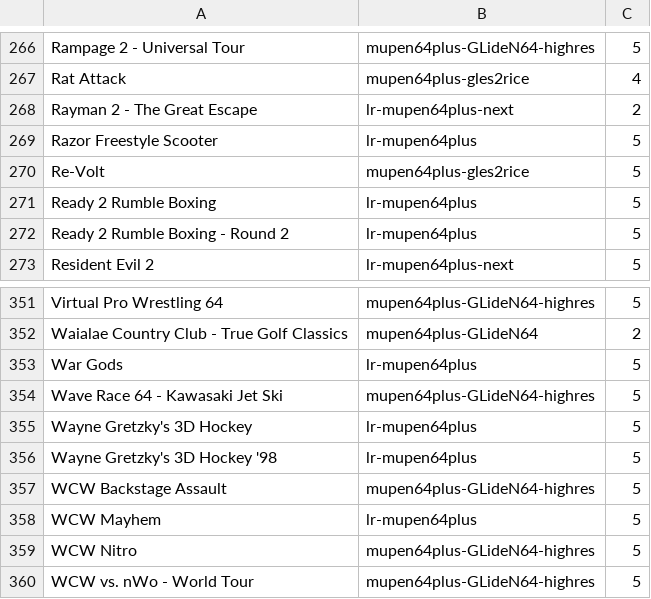
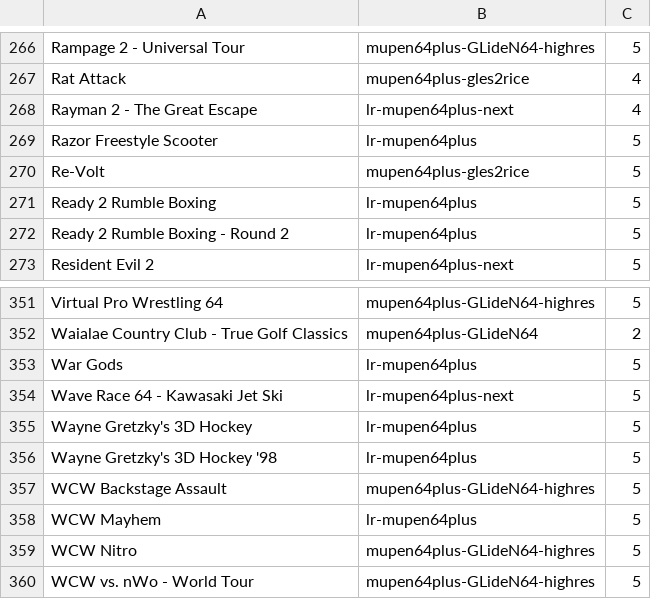
Before and after one commit to obrie/retrokit, a TSV file: config/systems/n64/emulators.tsv, drawn as a sheet; only a part is shown, gaps mark what is left out; the diff covers the shown part only.

```diff
--- a/config/systems/n64/emulators.tsv
+++ b/config/systems/n64/emulators.tsv
@@ -267,3 +267,3 @@ Rampage 2 - Universal Tour	mupen64plus-GLideN64-highres	5
 Rat Attack	mupen64plus-gles2rice	4
-Rayman 2 - The Great Escape	lr-mupen64plus-next	2
+Rayman 2 - The Great Escape	lr-mupen64plus-next	4
 Razor Freestyle Scooter	lr-mupen64plus	5
@@ -353,3 +353,3 @@ Waialae Country Club - True Golf Classics	mupen64plus-GLideN64	2
 War Gods	lr-mupen64plus	5
-Wave Race 64 - Kawasaki Jet Ski	mupen64plus-GLideN64-highres	5
+Wave Race 64 - Kawasaki Jet Ski	lr-mupen64plus-next	5
 Wayne Gretzky's 3D Hockey	lr-mupen64plus	5
```
Also changed, not shown: 5 edited cells elsewhere in this file, 9 other files.
